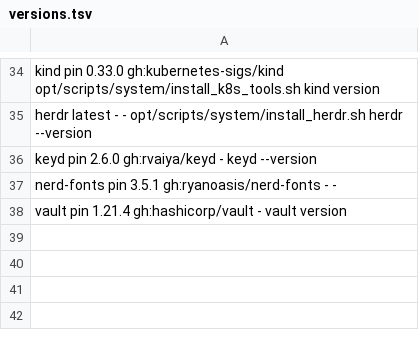
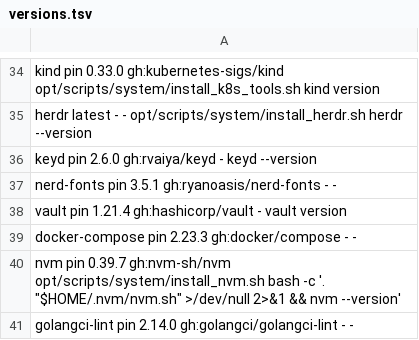
Before and after one commit to sfc-gh-eraigosa/dotfiles, a TSV file: opt/profiles/versions.tsv, drawn as a sheet; only a part is shown, gaps mark what is left out; the diff names each change by its address in the sheet, - before the commit and + after, or states it on an @@ line.

```diff
--- a/opt/profiles/versions.tsv
+++ b/opt/profiles/versions.tsv
+row 39: docker-compose pin 2.23.3 gh:docker/compose - -
+row 40: nvm pin 0.39.7 gh:nvm-sh/nvm opt/scripts/system/install_nvm.sh bash -c '. "$HOME/.nvm/nvm.sh" >/dev/null 2>&1 && nvm --version'
+row 41: golangci-lint pin 2.14.0 gh:golangci/golangci-lint - -
```
Also changed, not shown: 9 other files.
